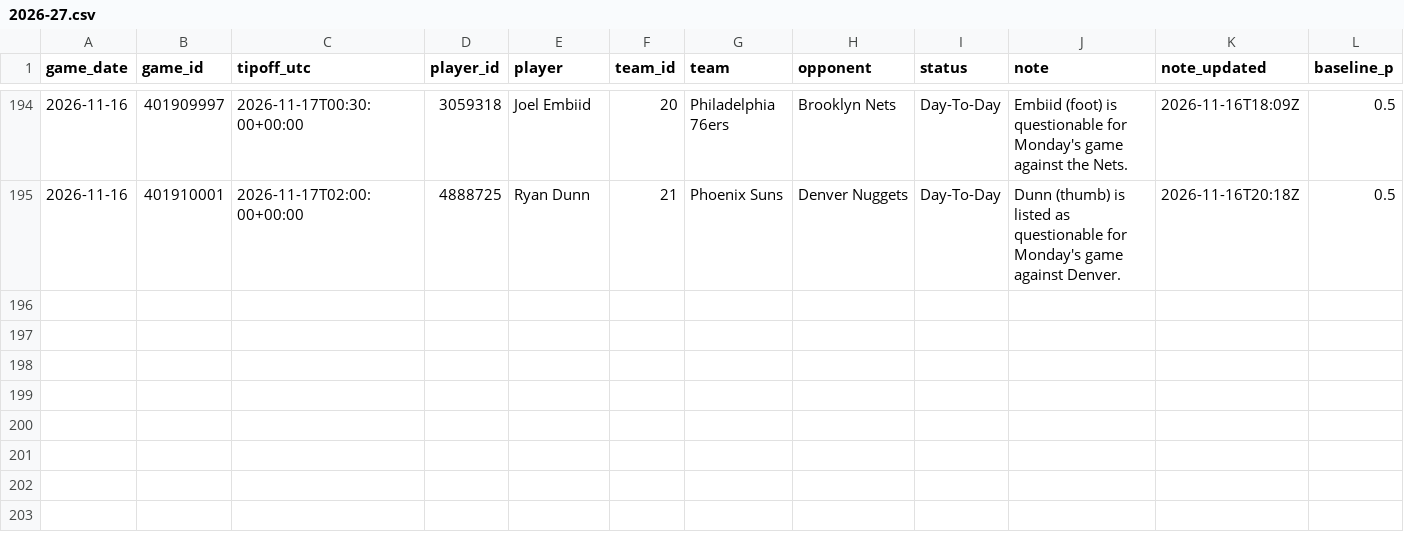
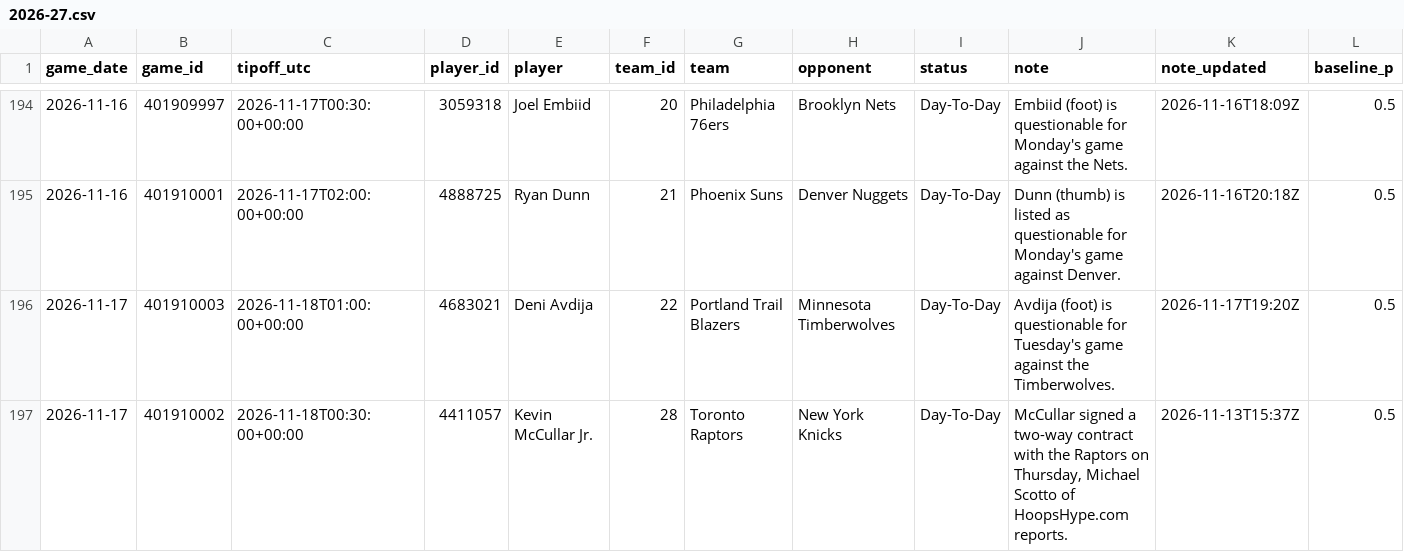
Before and after one commit to garettprestholdt/nba-forecast, a CSV file: availability/2026-27.csv, drawn as a sheet; only a part is shown, gaps mark what is left out; rows hold the shown columns only; the diff names each change by its address in the sheet, - before the commit and + after, or states it on an @@ line.

```diff
--- a/availability/2026-27.csv
+++ b/availability/2026-27.csv
+row 196: 2026-11-17 | 401910003 | 2026-11-18T01:00:00+00:00 | 4683021 | Deni Avdija | 22 | Portland Trail Blazers | Minnesota Timberwolves | Day-To-Day | Avdija (foot) is questionable for Tuesday's game against the Timberwolves. | 2026-11-17T19:20Z | 0.5
+row 197: 2026-11-17 | 401910002 | 2026-11-18T00:30:00+00:00 | 4411057 | Kevin McCullar Jr. | 28 | Toronto Raptors | New York Knicks | Day-To-Day | McCullar signed a two-way contract with the Raptors on Thursday, Michael Scotto of HoopsHype.com reports. | 2026-11-13T15:37Z | 0.5
```
Also changed, not shown: availability/2026-27-results.csv, predictions/2026-27.csv, 20 other files.
